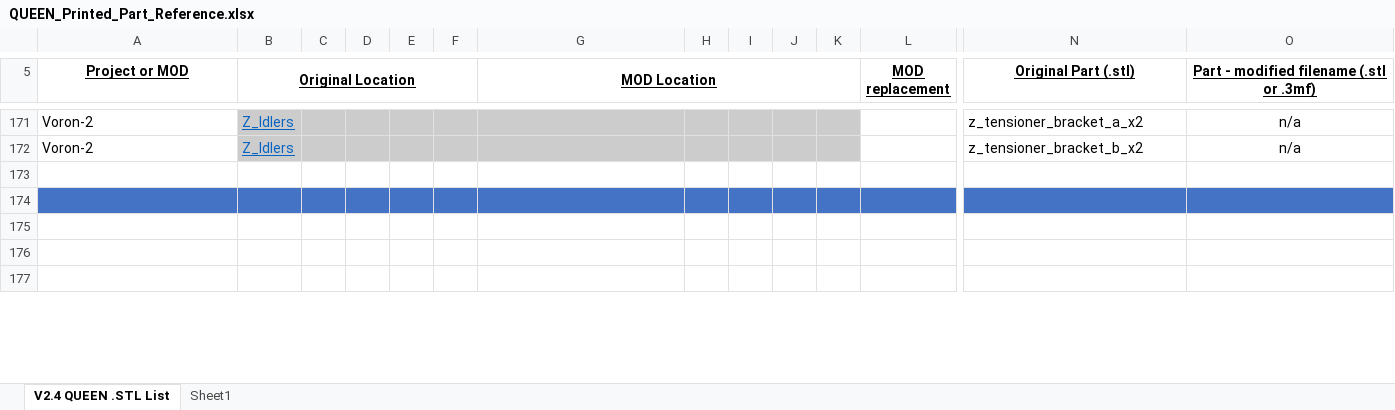
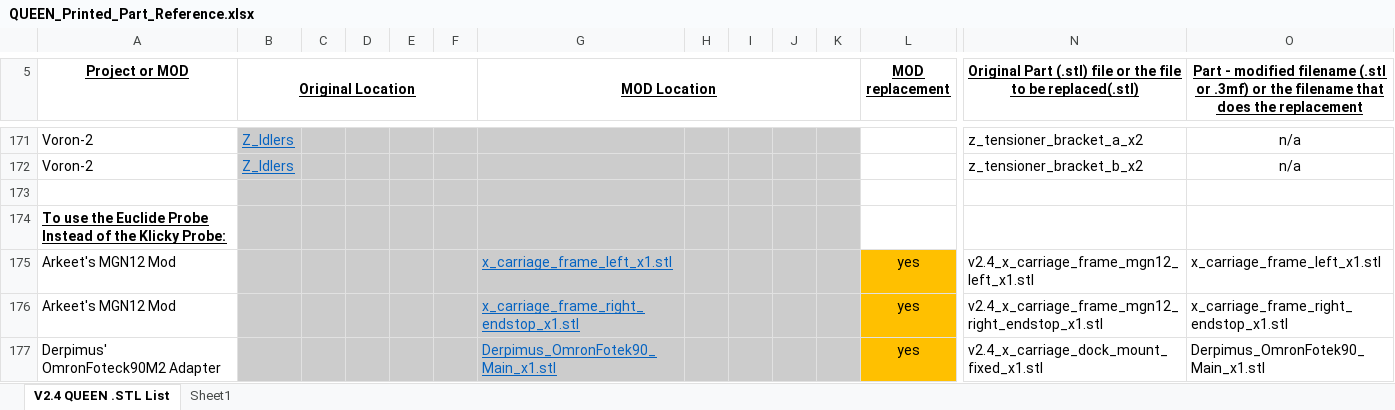
Before and after one commit to GadgetAngel/Voron2.4_My_Build_Log, an Excel workbook: The_.STL_Files/Excel_Spreadsheet_.stl_files/QUEEN_Printed_Part_Reference.xlsx, sheet V2.4 QUEEN .STL List, drawn as a sheet; only a part is shown, gaps mark what is left out; the shorter side is filled out with more unchanged rows; values as stored, in another font and other column widths than the file's, no borders; rows hold the shown columns only; the diff covers the shown part only; the diff names each change by its address in the sheet, - before the commit and + after, or states it on an @@ line.

Commit message:
Added Euclid Probe files to EXCEL spreadsheet

```diff
--- a/The_.STL_Files/Excel_Spreadsheet_.stl_files/QUEEN_Printed_Part_Reference.xlsx (sheet V2.4 QUEEN .STL List)
+++ b/The_.STL_Files/Excel_Spreadsheet_.stl_files/QUEEN_Printed_Part_Reference.xlsx (sheet V2.4 QUEEN .STL List)
-N5: Original Part (.stl)
+N5: Original Part (.stl) file or the file to be replaced(.stl)
-O5: …or .3mf)
+O5: …or .3mf) or the filename that does the replacement
-B173:K173 fill: none
+B173:K173 fill: #CCCCCC
+row 174: To use the Euclide Probe Instead of the Klicky Probe:
+row 175: Arkeet's MGN12 Mod |  |  |  |  |  | x_carriage_frame_left_x1.stl |  |  |  |  | yes | v2.4_x_carriage_frame_mgn12_left_x1.stl | x_carriage_frame_left_x1.stl
+row 176: Arkeet's MGN12 Mod |  |  |  |  |  | x_carriage_frame_right_endstop_x1.stl |  |  |  |  | yes | v2.4_x_carriage_frame_mgn12_right_endstop_x1.stl | x_carriage_frame_right_endstop_x1.stl
+row 177: Derpimus' OmronFoteck90M2 Adapter |  |  |  |  |  | Derpimus_OmronFotek90_Main_x1.stl |  |  |  |  | yes | v2.4_x_carriage_dock_mount_fixed_x1.stl | Derpimus_OmronFotek90_Main_x1.stl
```
Also changed, not shown: 15 added rows elsewhere in this sheet, 6 other files.
